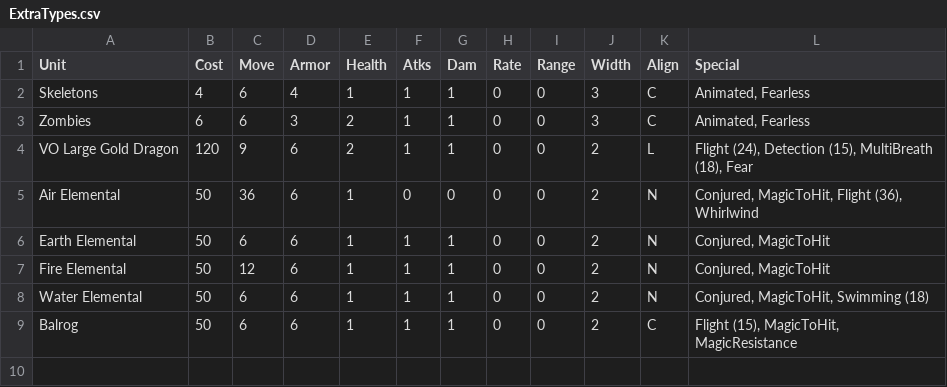
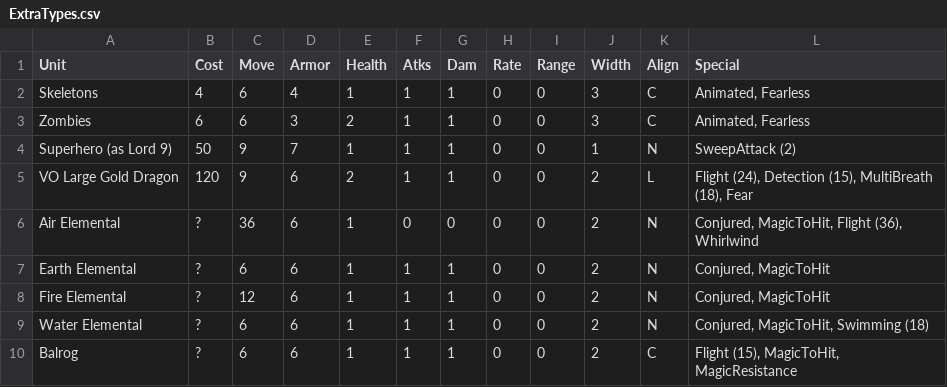
Before and after one commit to danielrcollins1/BookOfWar, a CSV file: ExtraTypes.csv, drawn as a sheet.

Commit message:
Document Superhero
- Superhero same as Lord 9
- And mark Elemental & Balrog null-prices

```diff
--- a/ExtraTypes.csv
+++ b/ExtraTypes.csv
@@ -3,7 +3,8 @@ Skeletons,4,6,4,1,1,1,0,0,3,C,"Animated, Fearless"
 Zombies,6,6,3,2,1,1,0,0,3,C,"Animated, Fearless"
+Superhero (as Lord 9),50,9,7,1,1,1,0,0,1,N,SweepAttack (2)
 VO Large Gold Dragon,120,9,6,2,1,1,0,0,2,L,"Flight (24), Detection (15), MultiBreath (18), Fear"
-Air Elemental,50,36,6,1,0,0,0,0,2,N,"Conjured, MagicToHit, Flight (36), Whirlwind"
-Earth Elemental,50,6,6,1,1,1,0,0,2,N,"Conjured, MagicToHit"
-Fire Elemental,50,12,6,1,1,1,0,0,2,N,"Conjured, MagicToHit"
-Water Elemental,50,6,6,1,1,1,0,0,2,N,"Conjured, MagicToHit, Swimming (18)"
-Balrog,50,6,6,1,1,1,0,0,2,C,"Flight (15), MagicToHit, MagicResistance"
+Air Elemental,?,36,6,1,0,0,0,0,2,N,"Conjured, MagicToHit, Flight (36), Whirlwind"
+Earth Elemental,?,6,6,1,1,1,0,0,2,N,"Conjured, MagicToHit"
+Fire Elemental,?,12,6,1,1,1,0,0,2,N,"Conjured, MagicToHit"
+Water Elemental,?,6,6,1,1,1,0,0,2,N,"Conjured, MagicToHit, Swimming (18)"
+Balrog,?,6,6,1,1,1,0,0,2,C,"Flight (15), MagicToHit, MagicResistance"
```
